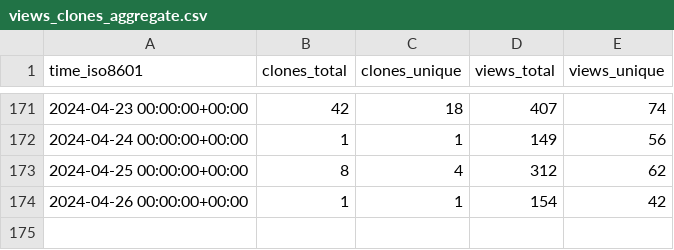
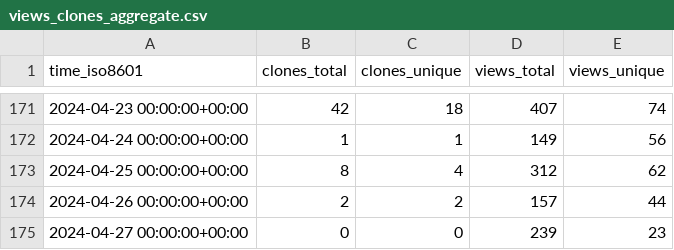
Before and after one commit to nutui-uniapp/nutui-uniapp, a CSV file: nutui-uniapp/nutui-uniapp/ghrs-data/views_clones_aggregate.csv, drawn as a sheet; only a part is shown, gaps mark what is left out.

```diff
--- a/nutui-uniapp/nutui-uniapp/ghrs-data/views_clones_aggregate.csv
+++ b/nutui-uniapp/nutui-uniapp/ghrs-data/views_clones_aggregate.csv
@@ -173,2 +173,3 @@ time_iso8601,clones_total,clones_unique,views_total,views_unique
 2024-04-25 00:00:00+00:00,8,4,312,62
-2024-04-26 00:00:00+00:00,1,1,154,42
+2024-04-26 00:00:00+00:00,2,2,157,44
+2024-04-27 00:00:00+00:00,0,0,239,23
```
Also changed, not shown: 1 other file.
